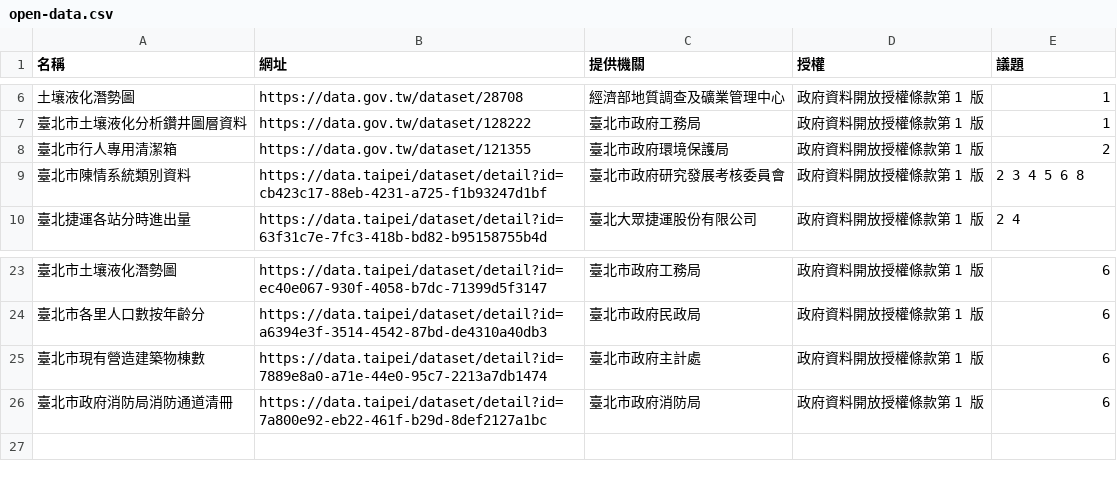
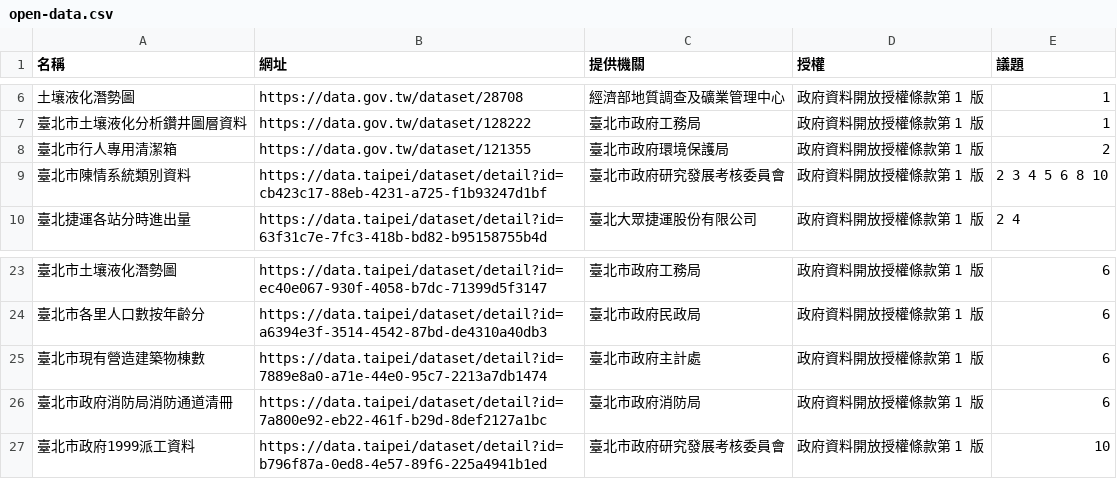
Before and after one commit to ETBlue/pumadebugthon, a CSV file: analysis/data/open-data.csv, drawn as a sheet; only a part is shown, gaps mark what is left out.

```diff
--- a/analysis/data/open-data.csv
+++ b/analysis/data/open-data.csv
@@ -8,3 +8,3 @@
 臺北市行人專用清潔箱,https://data.gov.tw/dataset/121355,臺北市政府環境保護局,政府資料開放授權條款第 1 版,2
-臺北市陳情系統類別資料,https://data.taipei/dataset/detail?id=cb423c17-88eb-4231-a725-f1b93247d1bf,臺北市政府研究發展考核委員會,政府資料開放授權條款第 1 版,2 3 4 5 6 8
+臺北市陳情系統類別資料,https://data.taipei/dataset/detail?id=cb423c17-88eb-4231-a725-f1b93247d1bf,臺北市政府研究發展考核委員會,政府資料開放授權條款第 1 版,2 3 4 5 6 8 10
 臺北捷運各站分時進出量,https://data.taipei/dataset/detail?id=63f31c7e-7fc3-418b-bd82-b95158755b4d,臺北大眾捷運股份有限公司,政府資料開放授權條款第 1 版,2 4
@@ -26 +26,2 @@
 臺北市政府消防局消防通道清冊,https://data.taipei/dataset/detail?id=7a800e92-eb22-461f-b29d-8def2127a1bc,臺北市政府消防局,政府資料開放授權條款第 1 版,6
+臺北市政府1999派工資料,https://data.taipei/dataset/detail?id=b796f87a-0ed8-4e57-89f6-225a4941b1ed,臺北市政府研究發展考核委員會,政府資料開放授權條款第 1 版,10
```
Also changed, not shown: analysis/data/issues.csv, analysis/data/path-labels.csv, 11 other files.
